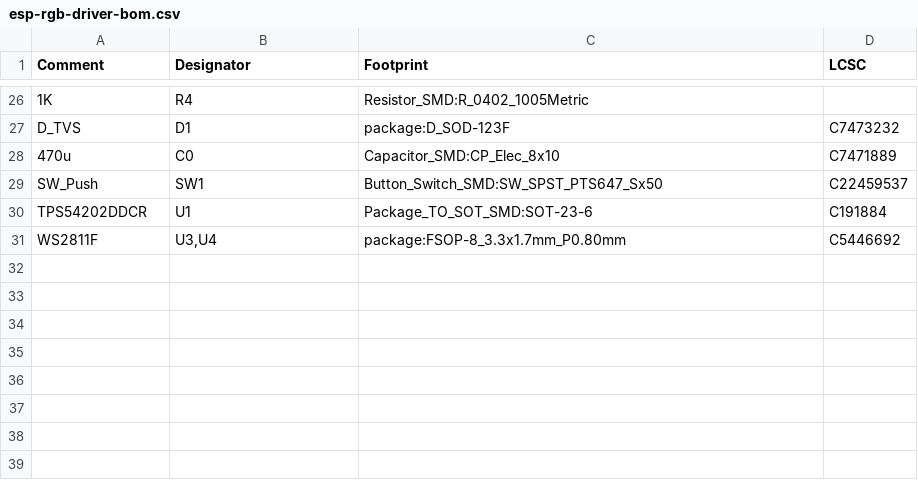
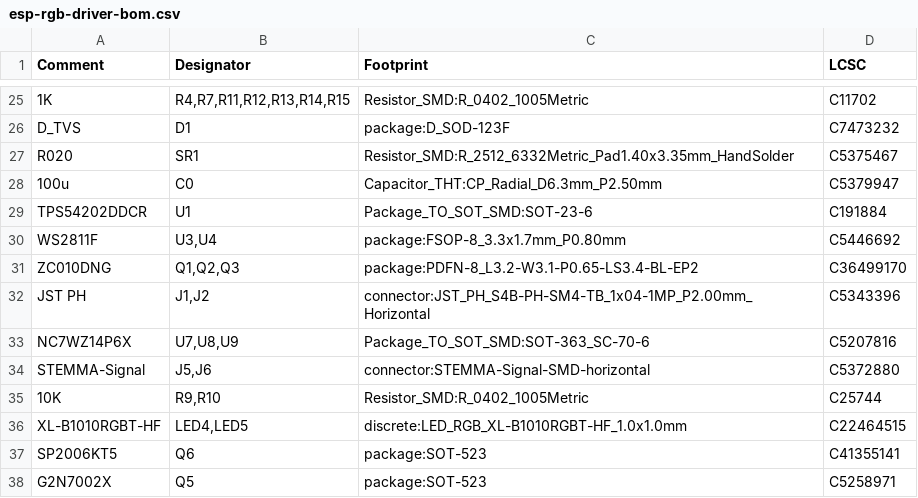
Before and after one commit to smkent/pcb, a CSV file: pcb/stackable3/esp-rgb-driver/fab/jlcpcb/esp-rgb-driver-bom.csv, drawn as a sheet; only a part is shown, gaps mark what is left out; addresses are those after the commit; the diff covers the shown part only; the diff names each change by its address in the sheet, - before the commit and + after, or states it on an @@ line.

Commit message:
Generate fab outputs for stackable3/esp-rgb-driver

```diff
--- a/pcb/stackable3/esp-rgb-driver/fab/jlcpcb/esp-rgb-driver-bom.csv
+++ b/pcb/stackable3/esp-rgb-driver/fab/jlcpcb/esp-rgb-driver-bom.csv
-B25 (Designator): R4
+B25 (Designator): R4,R7,R11,R12,R13,R14,R15
-D25 (LCSC): (empty)
+D25 (LCSC): C11702
+row 27: R020 | SR1 | Resistor_SMD:R_2512_6332Metric_Pad1.40x3.35mm_HandSolder | C5375467
-A28 (Comment): 470u
+A28 (Comment): 100u
-C28 (Footprint): Capacitor_SMD:CP_Elec_8x10
+C28 (Footprint): Capacitor_THT:CP_Radial_D6.3mm_P2.50mm
-D28 (LCSC): C7471889
+D28 (LCSC): C5379947
@@ row 29 moved to row 9: SW_Push @@
@@ row 11 moved to row 31: ZC010DNG @@
@@ row 9 moved to row 32: JST PH @@
+row 33: NC7WZ14P6X | U7,U8,U9 | Package_TO_SOT_SMD:SOT-363_SC-70-6 | C5207816
@@ row 10 moved to row 34: STEMMA-Signal @@
+row 35: 10K | R9,R10 | Resistor_SMD:R_0402_1005Metric | C25744
+row 36: XL-B1010RGBT-HF | LED4,LED5 | discrete:LED_RGB_XL-B1010RGBT-HF_1.0x1.0mm | C22464515
+row 37: SP2006KT5 | Q6 | package:SOT-523 | C41355141
+row 38: G2N7002X | Q5 | package:SOT-523 | C5258971
```
Also changed, not shown: 16 added rows, 15 removed rows and 3 moved rows elsewhere in this file, pcb/stackable3/esp-rgb-driver/fab/jlcpcb/esp-rgb-driver-pos.csv, 3 other files.
